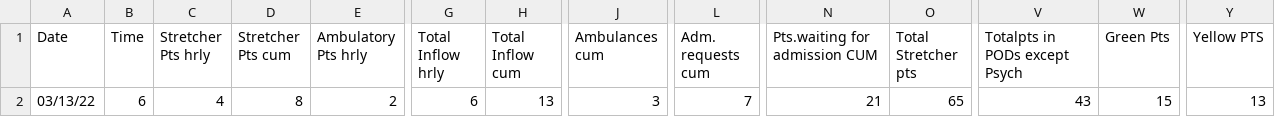
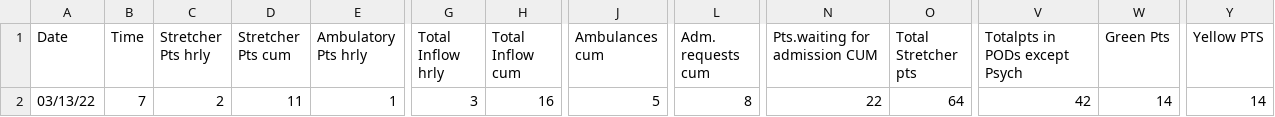
Before and after one commit to drdevinhopkins/hourly-report, a CSV file: data/current.csv, drawn as a sheet; only a part is shown, gaps mark what is left out; the diff covers the shown part only; the diff names each change by its address in the sheet, - before the commit and + after, or states it on an @@ line.

```diff
--- a/data/current.csv
+++ b/data/current.csv
-B2 (Time): 6
+B2 (Time): 7
-C2 (Stretcher Pts hrly): 4
+C2 (Stretcher Pts hrly): 2
-D2 (Stretcher Pts cum): 8
+D2 (Stretcher Pts cum): 11
-E2 (Ambulatory Pts hrly): 2
+E2 (Ambulatory Pts hrly): 1
-G2 (Total Inflow hrly): 6
+G2 (Total Inflow hrly): 3
-H2 (Total Inflow cum): 13
+H2 (Total Inflow cum): 16
-J2 (Ambulances cum): 3
+J2 (Ambulances cum): 5
-L2 (Adm. requests cum): 7
+L2 (Adm. requests cum): 8
-N2 (Pts.waiting for admission CUM): 21
+N2 (Pts.waiting for admission CUM): 22
-O2 (Total Stretcher pts): 65
+O2 (Total Stretcher pts): 64
-V2 (Totalpts in PODs except Psych): 43
+V2 (Totalpts in PODs except Psych): 42
-W2 (Green Pts): 15
+W2 (Green Pts): 14
-Y2 (Yellow PTS): 13
+Y2 (Yellow PTS): 14
```
Also changed, not shown: 14 edited cells elsewhere in this file, data/recent.csv, 2 other files.
